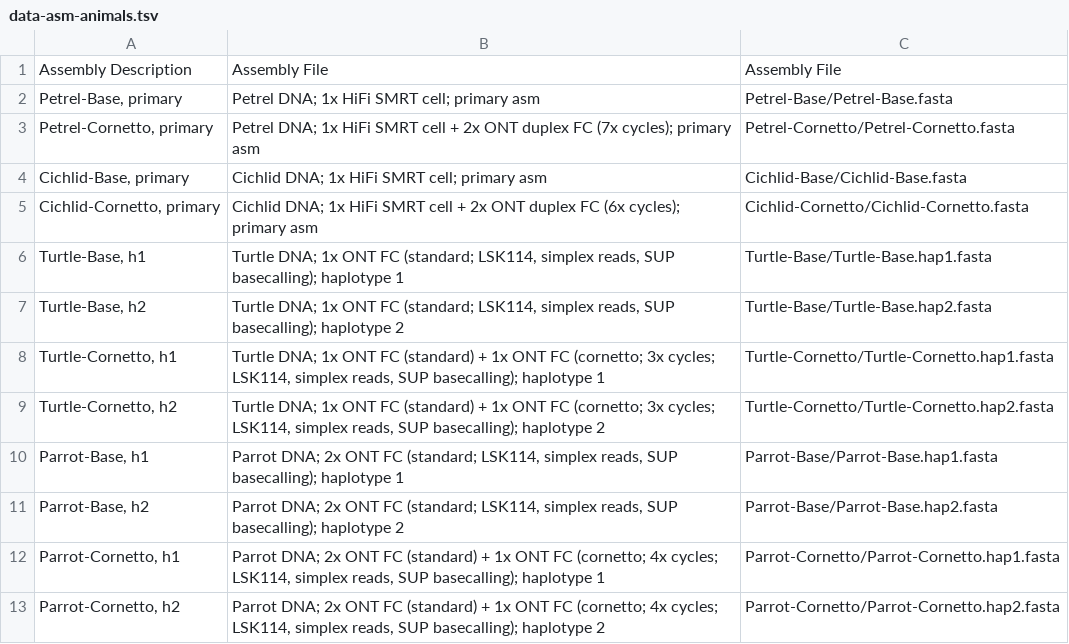
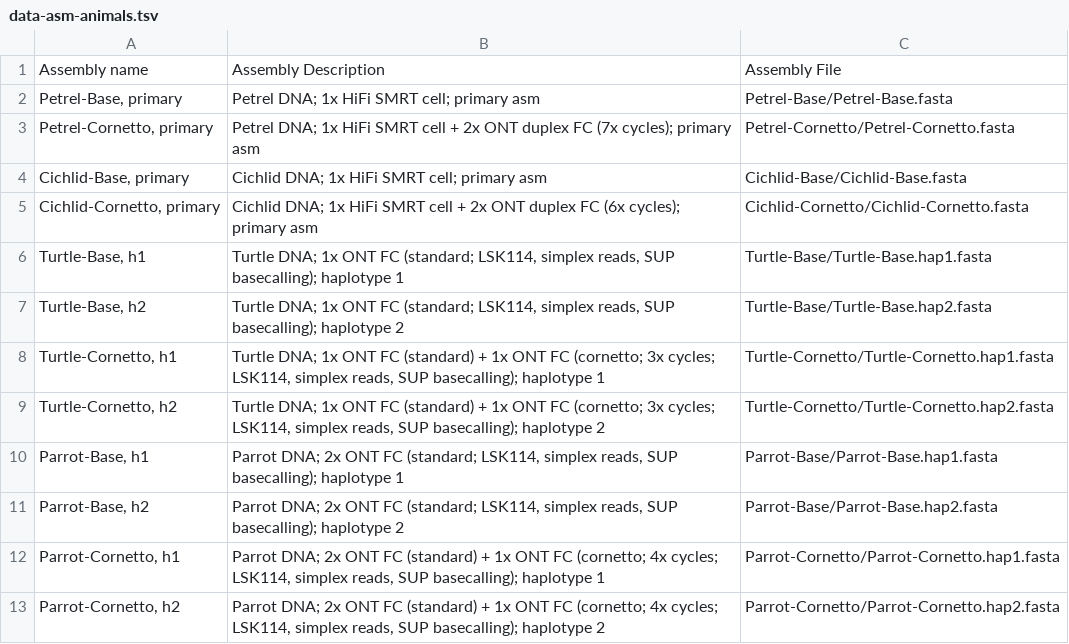
Before and after one commit to hasindu2008/cornetto, a TSV file: docs/data-asm-animals.tsv, drawn as a sheet.

```diff
--- a/docs/data-asm-animals.tsv
+++ b/docs/data-asm-animals.tsv
@@ -1,2 +1,2 @@
-Assembly Description	Assembly File	Assembly File
+Assembly name	Assembly Description	Assembly File
 Petrel-Base, primary	Petrel DNA; 1x HiFi SMRT cell; primary asm	Petrel-Base/Petrel-Base.fasta
```
Also changed, not shown: 2 other files.
